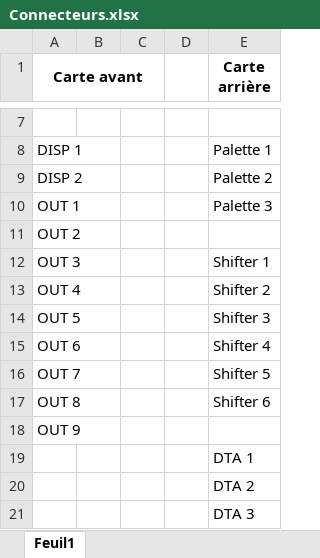
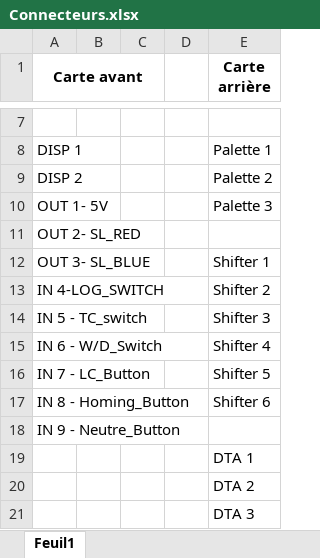
Before and after one commit to EOSCogniton/Ressources2020, an Excel workbook: EL_Electrical/Faisceau/Connecteurs.xlsx, sheet Feuil1, drawn as a sheet; only a part is shown, gaps mark what is left out; values as stored, in another font and other column widths than the file's, no borders; the diff names each change by its address in the sheet, - before the commit and + after, or states it on an @@ line.

Commit message:
maj connecteurs

```diff
--- a/EL_Electrical/Faisceau/Connecteurs.xlsx (sheet Feuil1)
+++ b/EL_Electrical/Faisceau/Connecteurs.xlsx (sheet Feuil1)
-A10 (Carte avant): OUT 1
+A10 (Carte avant): OUT 1- 5V
-A11 (Carte avant): OUT 2
+A11 (Carte avant): OUT 2- SL_RED
-A12 (Carte avant): OUT 3
+A12 (Carte avant): OUT 3- SL_BLUE
-A13 (Carte avant): OUT 4
+A13 (Carte avant): IN 4-LOG_SWITCH
-A14 (Carte avant): OUT 5
+A14 (Carte avant): IN 5 - TC_switch
-A15 (Carte avant): OUT 6
+A15 (Carte avant): IN 6 - W/D_Switch
-A16 (Carte avant): OUT 7
+A16 (Carte avant): IN 7 - LC_Button
-A17 (Carte avant): OUT 8
+A17 (Carte avant): IN 8 - Homing_Button
-A18 (Carte avant): OUT 9
+A18 (Carte avant): IN 9 - Neutre_Button
```
